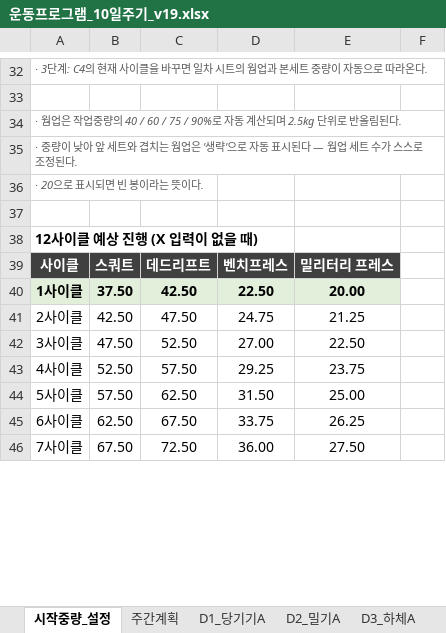
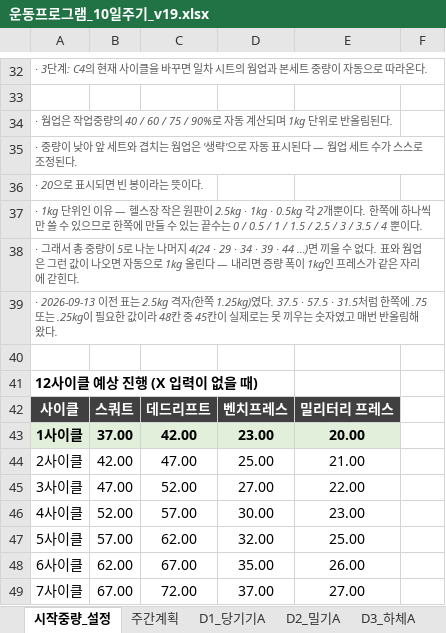
Before and after one commit to ktmffl-max/health1234, an Excel workbook: 운동프로그램_10일주기_v19.xlsx, sheet 시작중량_설정, drawn as a sheet; only a part is shown, gaps mark what is left out; values as stored, in another font and other column widths than the file's, no borders; addresses are those after the commit; the diff covers the shown part only; the diff names each change by its address in the sheet, - before the commit and + after, or states it on an @@ line.

```diff
--- a/운동프로그램_10일주기_v19.xlsx (sheet 시작중량_설정)
+++ b/운동프로그램_10일주기_v19.xlsx (sheet 시작중량_설정)
-A34: …산되며 2.5kg 단위로…
+A34: …산되며 1kg 단위로…
+row 37: · 1kg 단위인 이유 — 헬스장 작은 원판이 2.5kg · 1kg · 0.5kg 각 2개뿐이다. 한쪽에 하나씩만 쓸 수 있으므로 한쪽에 만들 수 있는 끝수는 0 / 0.5 / 1 / 1.5 / 2.5 / 3 / 3.5 / 4 뿐이다.
+row 38: · 그래서 총 중량이 5로 나눈 나머지 4(24 · 29 · 34 · 39 · 44 …)면 끼울 수 없다. 표와 웜업은 그런 값이 나오면 자동으로 1kg 올린다 — 내리면 증량 폭이 1kg인 프레스가 같은 자리에 갇힌다.
+row 39: · 2026-09-13 이전 표는 2.5kg 격자(한쪽 1.25kg)였다. 37.5 · 57.5 · 31.5처럼 한쪽에 .75 또는 .25kg이 필요한 값이라 48칸 중 45칸이 실제로는 못 끼우는 숫자였고 매번 반올림해 왔다.
-B43: 37.50
+B43: 37.00
-C43: 42.50
+C43: 42.00
-D43: 22.50
+D43: 23.00
-B44: 42.50
+B44: 42.00
-C44: 47.50
+C44: 47.00
-D44: 24.75
+D44: 25.00
-E44: 21.25
+E44: 21.00
-B45: 47.50
+B45: 47.00
-C45: 52.50
+C45: 52.00
-E45: 22.50
+E45: 22.00
-B46: 52.50
+B46: 52.00
-C46: 57.50
+C46: 57.00
-D46: 29.25
+D46: 30.00
-E46: 23.75
+E46: 23.00
-B47: 57.50
+B47: 57.00
-C47: 62.50
+C47: 62.00
-D47: 31.50
+D47: 32.00
-B48: 62.50
+B48: 62.00
-C48: 67.50
+C48: 67.00
-D48: 33.75
+D48: 35.00
-E48: 26.25
+E48: 26.00
-B49: 67.50
+B49: 67.00
-C49: 72.50
+C49: 72.00
-D49: 36.00
+D49: 37.00
-E49: 27.50
+E49: 27.00
```
Also changed, not shown: 29 edited cells elsewhere in this sheet, sheet 복귀_토_하체, sheet 증량기록, sheet 복귀_일_등, sheet 복귀_세트검산, sheet 복귀_평일A_가슴, sheet 세트검산, 13 more sheets, formulas that keep their value, 3 other files.
